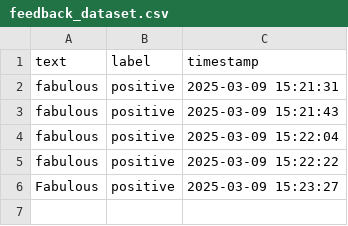
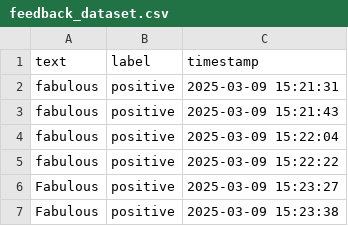
Before and after one commit to Private-Fox7/Sentiment-Analysis-App, a CSV file: feedback_dataset.csv, drawn as a sheet; the diff names each change by its address in the sheet, - before the commit and + after, or states it on an @@ line.

Commit message:
Update feedback data - 2025-03-09 15:23:39

```diff
--- a/feedback_dataset.csv
+++ b/feedback_dataset.csv
+row 7: Fabulous | positive | 2025-03-09 15:23:38
```
